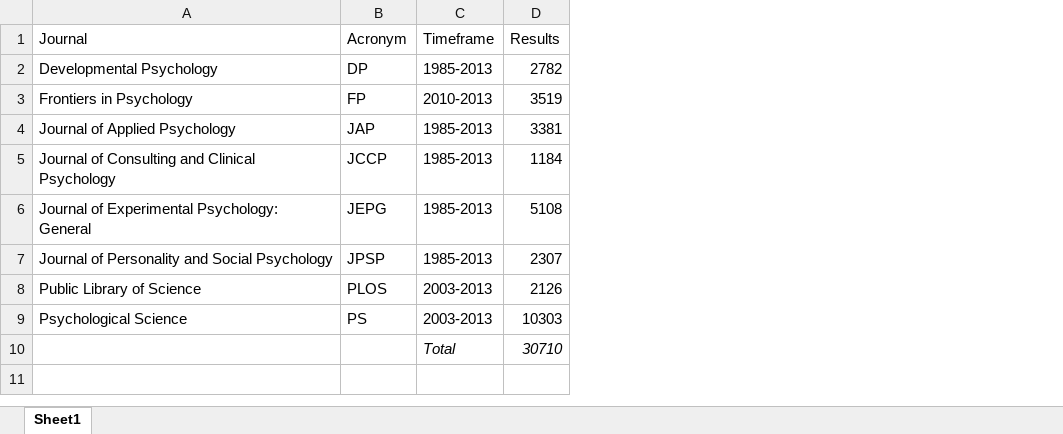
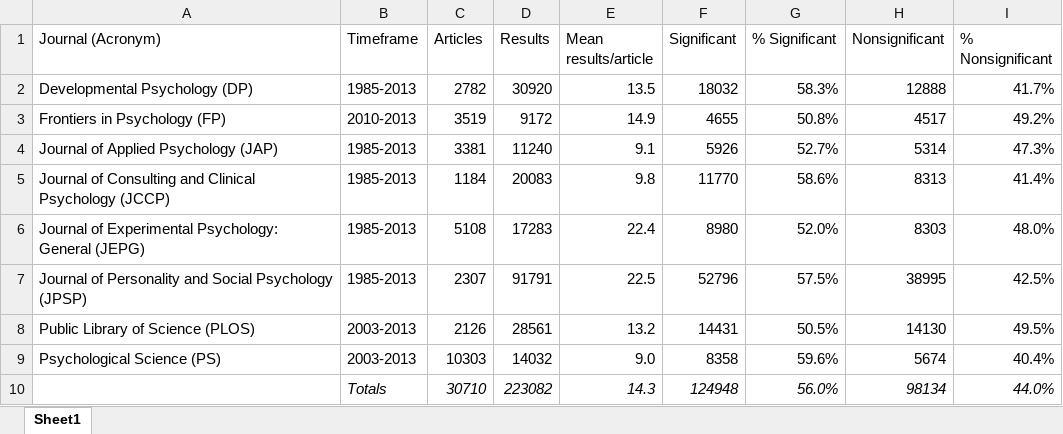
Before and after one commit to chartgerink/2014tgtbf, an Excel workbook: Writing/Tables/Table2.xlsx, sheet Sheet1, drawn as a sheet; values as stored, in another font and other column widths than the file's, no borders; removed rows and columns are numbered as before the commit, all else as after; the diff names each change by its address in the sheet, - before the commit and + after, or states it on an @@ line.

```diff
--- a/Writing/Tables/Table2.xlsx (sheet Sheet1)
+++ b/Writing/Tables/Table2.xlsx (sheet Sheet1)
-column A (Journal), rows 2-9: Developmental Psychology | Frontiers in Psychology | Journal of Applied Psychology | Journal of Consulting and Clinical Psychology | Journal of Experimental Psychology: General | Journal of Personality and Social Psychology | Public Library of Science | Psychological Science
-column B (Acronym), rows 2-9: DP | FP | JAP | JCCP | JEPG | JPSP | PLOS | PS
+column A (Journal (Acronym)), rows 2-9: Developmental Psychology (DP) | Frontiers in Psychology (FP) | Journal of Applied Psychology (JAP) | Journal of Consulting and Clinical Psychology (JCCP) | Journal of Experimental Psychology: General (JEPG) | Journal of Personality and Social Psychology (JPSP) | Public Library of Science (PLOS) | Psychological Science (PS)
+column D (Results), rows 2-10: 30920 | 9172 | 11240 | 20083 | 17283 | 91791 | 28561 | 14032 | 223082
+column E (Mean results/article), rows 2-10: 13.5 | 14.9 | 9.1 | 9.8 | 22.4 | 22.5 | 13.2 | 9.0 | 14.3
+column F (Significant), rows 2-10: 18032 | 4655 | 5926 | 11770 | 8980 | 52796 | 14431 | 8358 | 124948
+column G (% Significant), rows 2-10: 58.3% | 50.8% | 52.7% | 58.6% | 52.0% | 57.5% | 50.5% | 59.6% | 56.0%
+column H (Nonsignificant), rows 2-10: 12888 | 4517 | 5314 | 8313 | 8303 | 38995 | 14130 | 5674 | 98134
+column I (% Nonsignificant), rows 2-10: 41.7% | 49.2% | 47.3% | 41.4% | 48.0% | 42.5% | 49.5% | 40.4% | 44.0%
-C1: Results
+C1: Articles
-B10 (Timeframe): Total
+B10 (Timeframe): Totals
```
Also changed, not shown: Writing/Tables/table3.xlsx, 31 other files.
